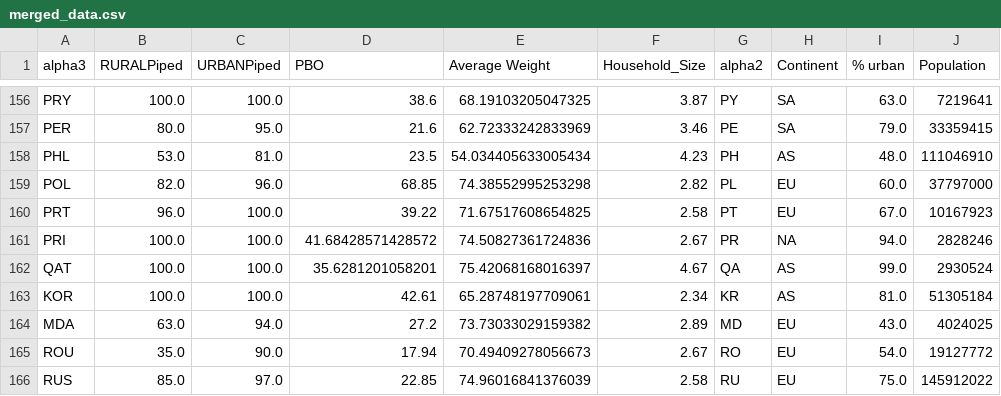
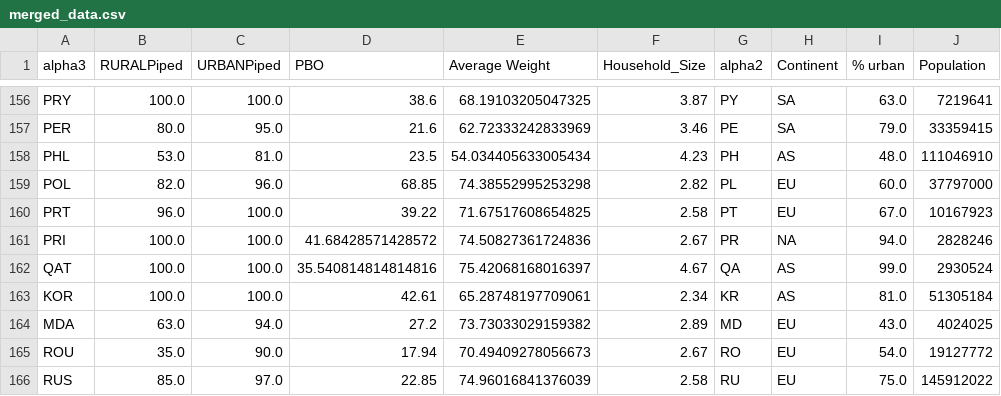
Before and after one commit to allfed/water-access, a CSV file: data/processed/merged_data.csv, drawn as a sheet; only a part is shown, gaps mark what is left out; the diff covers the shown part only; the diff names each change by its address in the sheet, - before the commit and + after, or states it on an @@ line.

```diff
--- a/data/processed/merged_data.csv
+++ b/data/processed/merged_data.csv
-D162 (PBO): 35.6281201058201
+D162 (PBO): 35.540814814814816
```
Also changed, not shown: 2 added rows, 1 removed row and 20 edited cells elsewhere in this file, data/processed/semi-processed/merged_data_track.csv, 4 other files.
